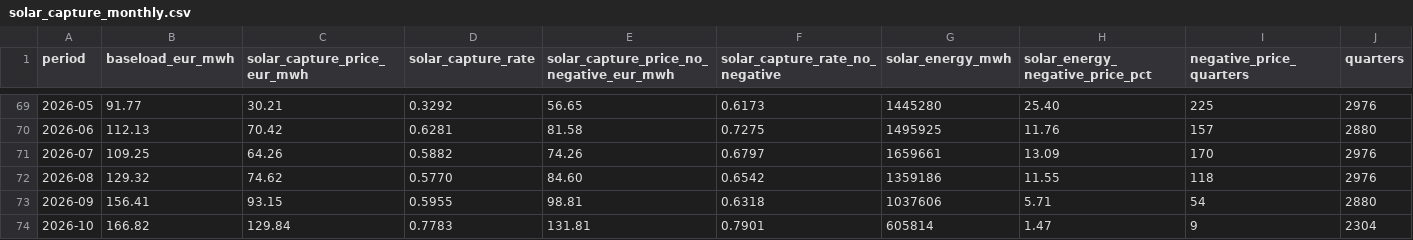
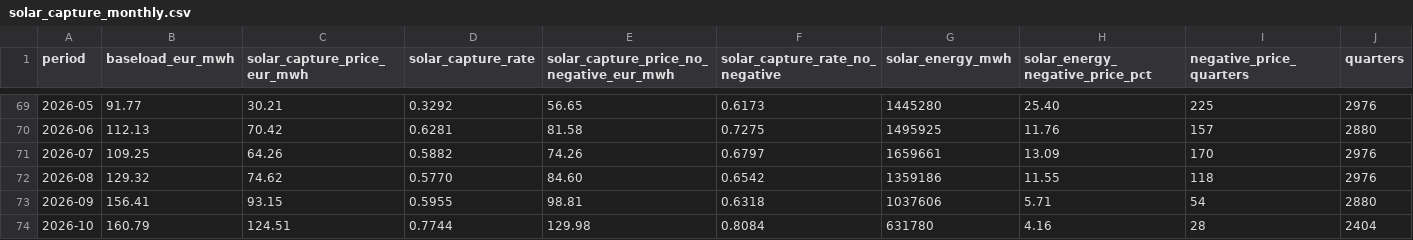
Before and after one commit to kennethgev/belpex-prijzen, a CSV file: data/solar_capture_monthly.csv, drawn as a sheet; only a part is shown, gaps mark what is left out; the diff covers the shown part only; the diff names each change by its address in the sheet, - before the commit and + after, or states it on an @@ line.

```diff
--- a/data/solar_capture_monthly.csv
+++ b/data/solar_capture_monthly.csv
-B74 (baseload_eur_mwh): 166.82
+B74 (baseload_eur_mwh): 160.79
-C74 (solar_capture_price_eur_mwh): 129.84
+C74 (solar_capture_price_eur_mwh): 124.51
-D74 (solar_capture_rate): 0.7783
+D74 (solar_capture_rate): 0.7744
-E74: 131.81
+E74: 129.98
-F74 (solar_capture_rate_no_negative): 0.7901
+F74 (solar_capture_rate_no_negative): 0.8084
-G74 (solar_energy_mwh): 605814
+G74 (solar_energy_mwh): 631780
-H74 (solar_energy_negative_price_pct): 1.47
+H74 (solar_energy_negative_price_pct): 4.16
-I74 (negative_price_quarters): 9
+I74 (negative_price_quarters): 28
-J74 (quarters): 2304
+J74 (quarters): 2404
```
Also changed, not shown: 1 edited cell elsewhere in this file, data/belix_monthly.csv, data/dashboard_monthly.csv, 10 other files.
